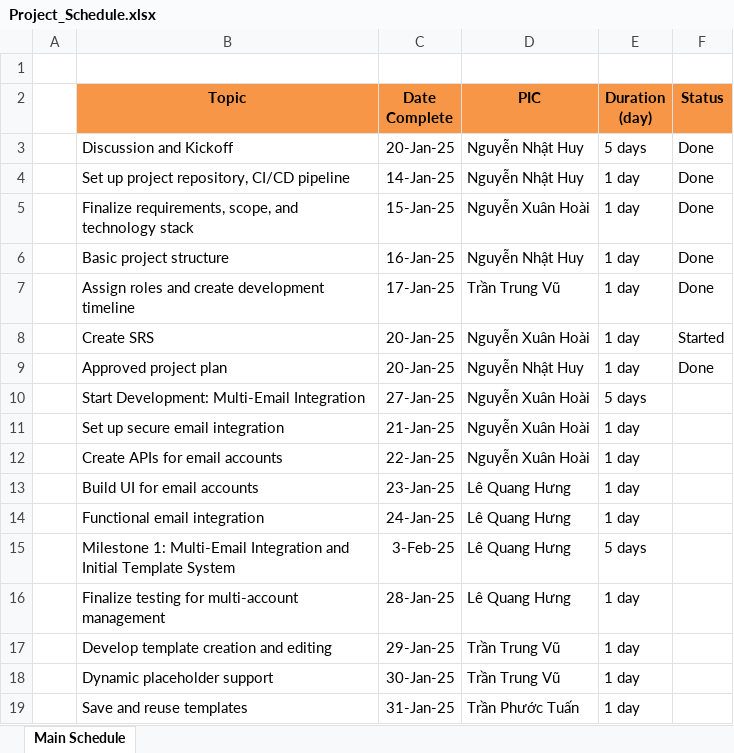
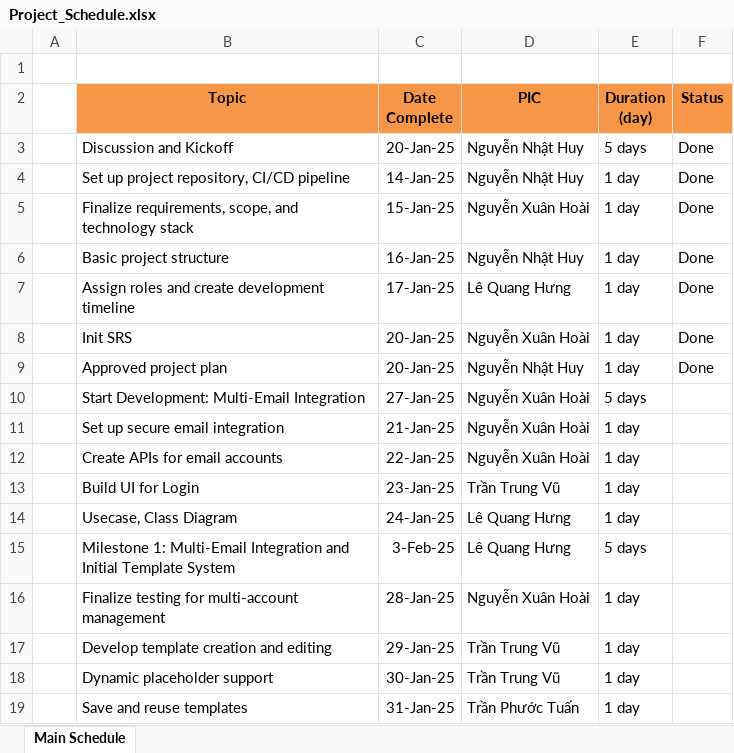
Before and after one commit to CodieGlot/MailCrafter.PRN, an Excel workbook: Documents/Project_Schedule.xlsx, sheet Main Schedule, drawn as a sheet; only a part is shown; values as stored, in another font and other column widths than the file's, no borders; the diff names each change by its address in the sheet, - before the commit and + after, or states it on an @@ line.

```diff
--- a/Documents/Project_Schedule.xlsx (sheet Main Schedule)
+++ b/Documents/Project_Schedule.xlsx (sheet Main Schedule)
-D7 (PIC): Trần Trung Vũ
+D7 (PIC): Lê Quang Hưng
-B8 (Topic): Create SRS
+B8 (Topic): Init SRS
-F8 (Status): Started
+F8 (Status): Done
-B13 (Topic): Build UI for email accounts
+B13 (Topic): Build UI for Login
-D13 (PIC): Lê Quang Hưng
+D13 (PIC): Trần Trung Vũ
-B14 (Topic): Functional email integration
+B14 (Topic): Usecase, Class Diagram
-D16 (PIC): Lê Quang Hưng
+D16 (PIC): Nguyễn Xuân Hoài
```
Also changed, not shown: 1 other file.
